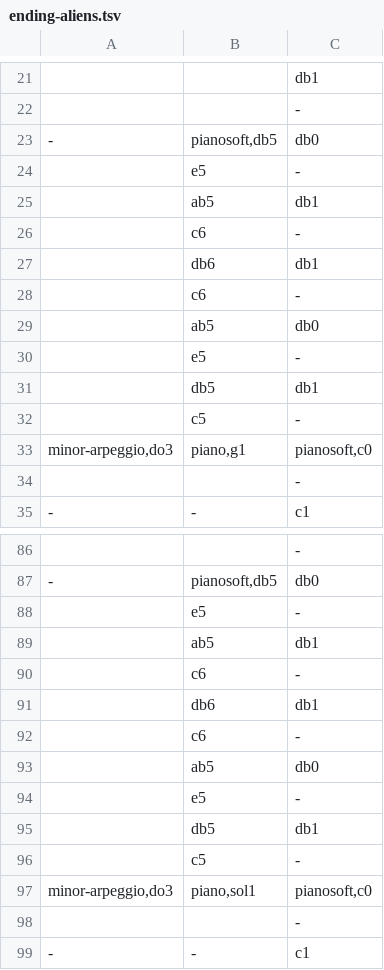
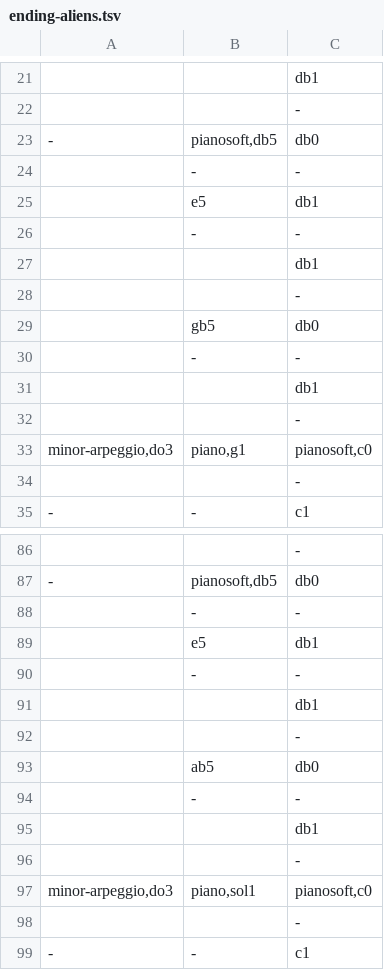
Before and after one commit to santiontanon/xspelunker2, a TSV file: data/music/ending-aliens.tsv, drawn as a sheet; only a part is shown, gaps mark what is left out; the diff covers the shown part only; the diff names each change by its address in the sheet, - before the commit and + after, or states it on an @@ line.

```diff
--- a/data/music/ending-aliens.tsv
+++ b/data/music/ending-aliens.tsv
-B24: e5
+B24: -
-B25: ab5
+B25: e5
-B26: c6
+B26: -
-B27: db6
+B27: (empty)
-B28: c6
+B28: (empty)
-B29: ab5
+B29: gb5
-B30: e5
+B30: -
-B31: db5
+B31: (empty)
-B32: c5
+B32: (empty)
-B88: e5
+B88: -
-B89: ab5
+B89: e5
-B90: c6
+B90: -
-B91: db6
+B91: (empty)
-B92: c6
+B92: (empty)
-B94: e5
+B94: -
-B95: db5
+B95: (empty)
-B96: c5
+B96: (empty)
```
Also changed, not shown: 8 added rows, 8 removed rows and 8 edited cells elsewhere in this file, 3 other files.
